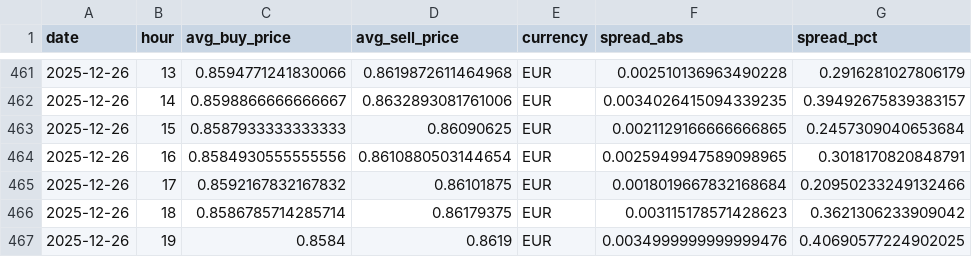
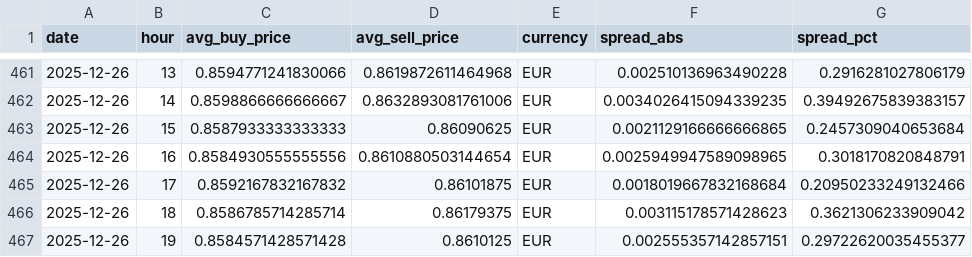
Before and after one commit to hec-dacm-p2p-2025/final-project, a CSV file: phase3_dashboard/exports/p2p_spread_by_currency/EUR_p2p_spread.csv, drawn as a sheet; only a part is shown, gaps mark what is left out; removed rows and columns are numbered as before the commit, all else as after; the diff names each change by its address in the sheet, - before the commit and + after, or states it on an @@ line.

```diff
--- a/phase3_dashboard/exports/p2p_spread_by_currency/EUR_p2p_spread.csv
+++ b/phase3_dashboard/exports/p2p_spread_by_currency/EUR_p2p_spread.csv
-row 467: 2025-12-26 | 19 | 0.8584 | 0.8619 | EUR | 0.0034999999999999476 | 0.40690577224902025
+row 467: 2025-12-26 | 19 | 0.8584571428571428 | 0.8610125 | EUR | 0.002555357142857151 | 0.29722620035455377
```
Also changed, not shown: phase3_dashboard/exports/p2p_spread_by_currency/ARS_p2p_spread.csv, phase3_dashboard/exports/p2p_spread_by_currency/GBP_p2p_spread.csv, 53 other files.
